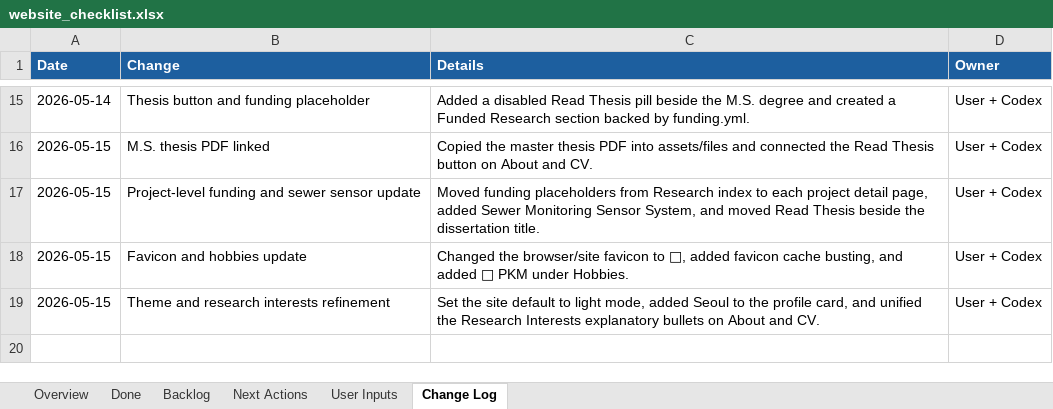
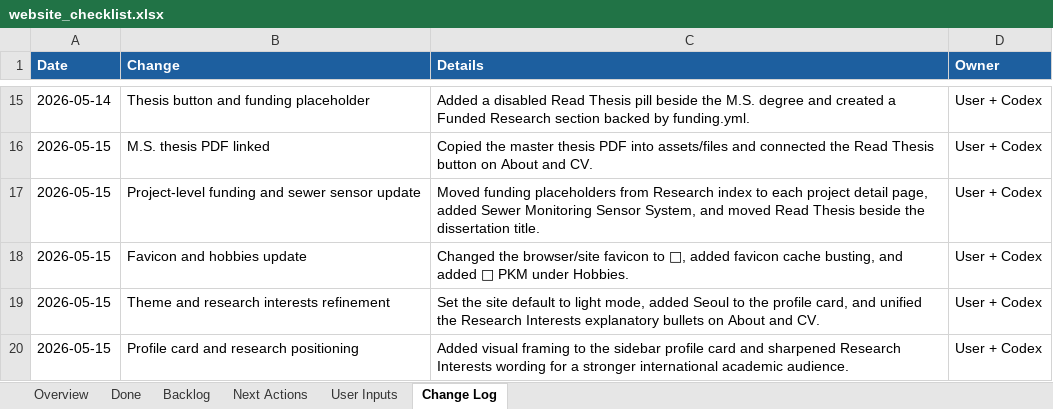
Before and after one commit to pjy5451/pjy5451.github.io, an Excel workbook: website_checklist.xlsx, sheet Change Log, drawn as a sheet; only a part is shown, gaps mark what is left out; values as stored, in another font and other column widths than the file's, no borders; the diff names each change by its address in the sheet, - before the commit and + after, or states it on an @@ line.

Commit message:
Strengthen research positioning

```diff
--- a/website_checklist.xlsx (sheet Change Log)
+++ b/website_checklist.xlsx (sheet Change Log)
+row 20: 2026-05-15 | Profile card and research positioning | Added visual framing to the sidebar profile card and sharpened Research Interests wording for a stronger international academic audience. | User + Codex
```
Also changed, not shown: sheet Done, sheet Overview, 3 other files.
